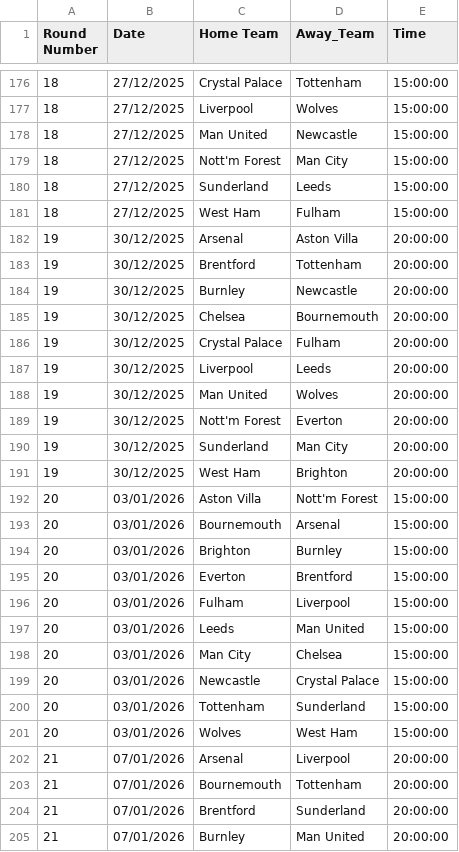
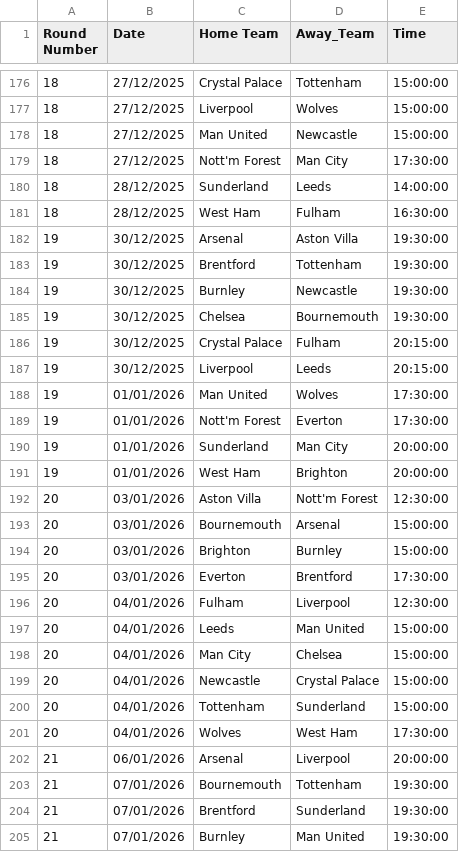
Before and after one commit to ayo-akindele/bola, a CSV file: EPL_upcoming_fixtures.csv, drawn as a sheet; only a part is shown, gaps mark what is left out; the diff covers the shown part only.

```diff
--- a/EPL_upcoming_fixtures.csv
+++ b/EPL_upcoming_fixtures.csv
@@ -178,28 +178,28 @@ Round Number,Date,Home Team,Away_Team,Time
 18,27/12/2025,Man United,Newcastle,15:00:00
-18,27/12/2025,Nott'm Forest,Man City,15:00:00
-18,27/12/2025,Sunderland,Leeds,15:00:00
-18,27/12/2025,West Ham,Fulham,15:00:00
-19,30/12/2025,Arsenal,Aston Villa,20:00:00
-19,30/12/2025,Brentford,Tottenham,20:00:00
-19,30/12/2025,Burnley,Newcastle,20:00:00
-19,30/12/2025,Chelsea,Bournemouth,20:00:00
-19,30/12/2025,Crystal Palace,Fulham,20:00:00
-19,30/12/2025,Liverpool,Leeds,20:00:00
-19,30/12/2025,Man United,Wolves,20:00:00
-19,30/12/2025,Nott'm Forest,Everton,20:00:00
-19,30/12/2025,Sunderland,Man City,20:00:00
-19,30/12/2025,West Ham,Brighton,20:00:00
-20,03/01/2026,Aston Villa,Nott'm Forest,15:00:00
+18,27/12/2025,Nott'm Forest,Man City,17:30:00
+18,28/12/2025,Sunderland,Leeds,14:00:00
+18,28/12/2025,West Ham,Fulham,16:30:00
+19,30/12/2025,Arsenal,Aston Villa,19:30:00
+19,30/12/2025,Brentford,Tottenham,19:30:00
+19,30/12/2025,Burnley,Newcastle,19:30:00
+19,30/12/2025,Chelsea,Bournemouth,19:30:00
+19,30/12/2025,Crystal Palace,Fulham,20:15:00
+19,30/12/2025,Liverpool,Leeds,20:15:00
+19,01/01/2026,Man United,Wolves,17:30:00
+19,01/01/2026,Nott'm Forest,Everton,17:30:00
+19,01/01/2026,Sunderland,Man City,20:00:00
+19,01/01/2026,West Ham,Brighton,20:00:00
+20,03/01/2026,Aston Villa,Nott'm Forest,12:30:00
 20,03/01/2026,Bournemouth,Arsenal,15:00:00
 20,03/01/2026,Brighton,Burnley,15:00:00
-20,03/01/2026,Everton,Brentford,15:00:00
-20,03/01/2026,Fulham,Liverpool,15:00:00
-20,03/01/2026,Leeds,Man United,15:00:00
-20,03/01/2026,Man City,Chelsea,15:00:00
-20,03/01/2026,Newcastle,Crystal Palace,15:00:00
-20,03/01/2026,Tottenham,Sunderland,15:00:00
-20,03/01/2026,Wolves,West Ham,15:00:00
-21,07/01/2026,Arsenal,Liverpool,20:00:00
-21,07/01/2026,Bournemouth,Tottenham,20:00:00
-21,07/01/2026,Brentford,Sunderland,20:00:00
-21,07/01/2026,Burnley,Man United,20:00:00
+20,03/01/2026,Everton,Brentford,17:30:00
+20,04/01/2026,Fulham,Liverpool,12:30:00
+20,04/01/2026,Leeds,Man United,15:00:00
+20,04/01/2026,Man City,Chelsea,15:00:00
+20,04/01/2026,Newcastle,Crystal Palace,15:00:00
+20,04/01/2026,Tottenham,Sunderland,15:00:00
+20,04/01/2026,Wolves,West Ham,17:30:00
+21,06/01/2026,Arsenal,Liverpool,20:00:00
+21,07/01/2026,Bournemouth,Tottenham,19:30:00
+21,07/01/2026,Brentford,Sunderland,19:30:00
+21,07/01/2026,Burnley,Man United,19:30:00
```
Also changed, not shown: 52 edited cells elsewhere in this file, D1_upcoming_fixtures.csv, I1_upcoming_fixtures.csv, 3 other files.
